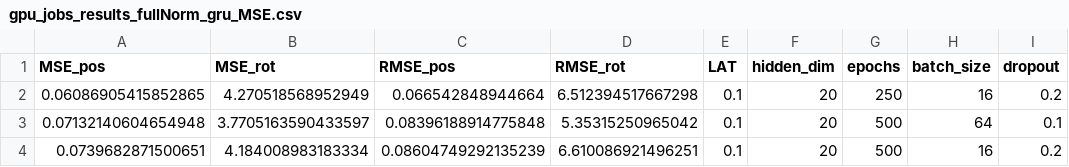
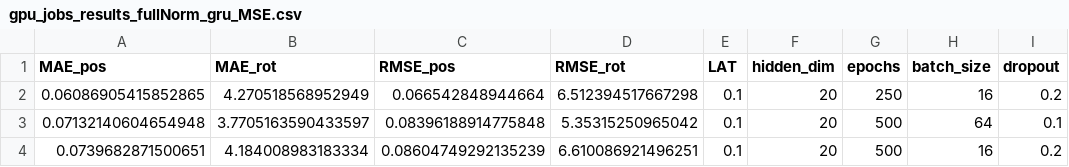
Before and after one commit to oleksa-oleksa/MasterThesis_UserPosition_6DOF, a CSV file: Development/results/gpu_jobs_results_fullNorm_gru_MSE.csv, drawn as a sheet; only a part is shown; the diff names each change by its address in the sheet, - before the commit and + after, or states it on an @@ line.

Commit message:
typo MSE changed to MAE in job results logs

```diff
--- a/Development/results/gpu_jobs_results_fullNorm_gru_MSE.csv
+++ b/Development/results/gpu_jobs_results_fullNorm_gru_MSE.csv
-A1: MSE_pos
+A1: MAE_pos
-B1: MSE_rot
+B1: MAE_rot
```
Also changed, not shown: Development/results/gpu_jobs_results_flipped_gru_L1Loss_HD.csv, Development/results/gpu_jobs_results_flipped_gru_MSE_HD.csv, 10 other files.
